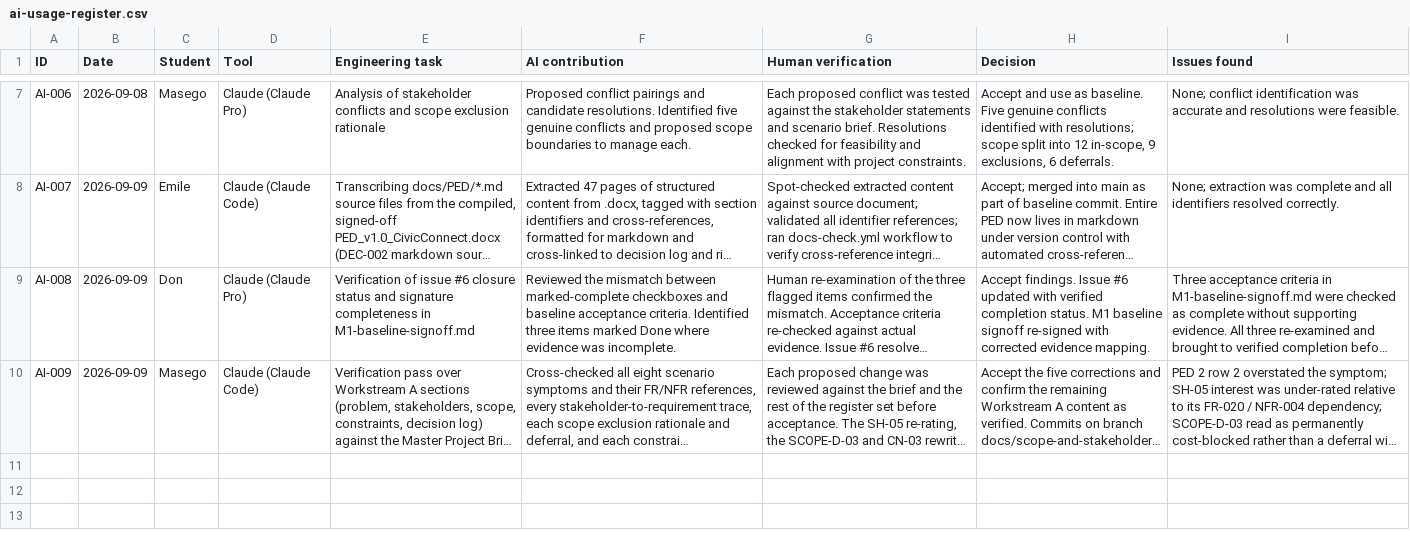
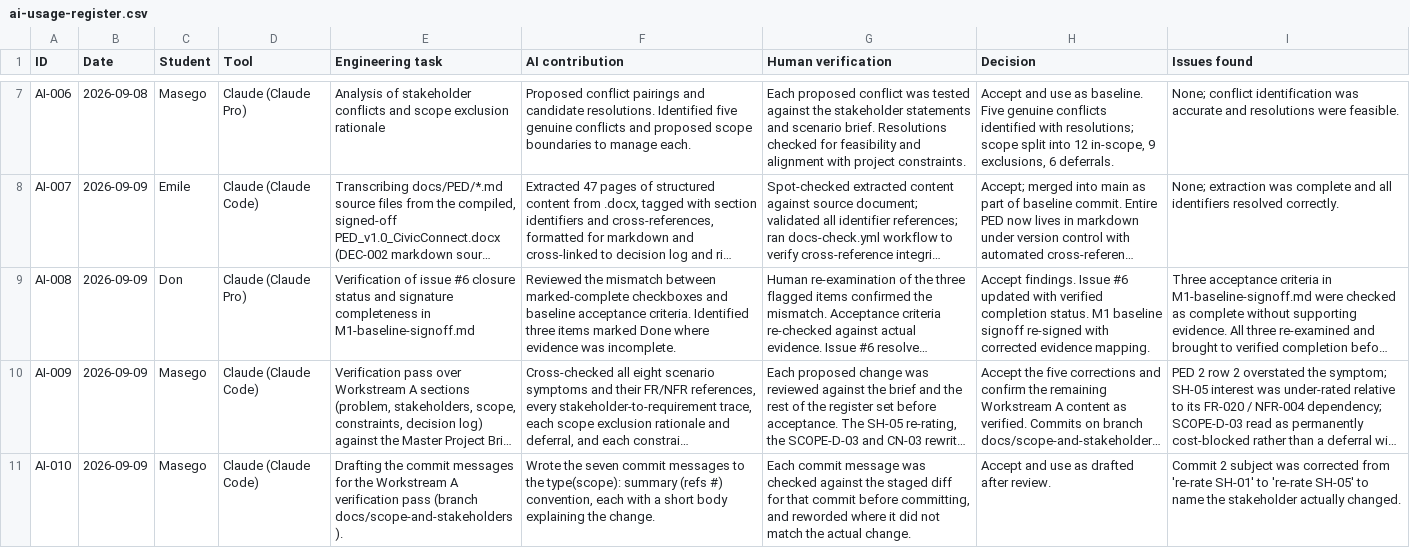
Before and after one commit to DonLukus/Civic-connect, a CSV file: docs/governance/ai-usage-register.csv, drawn as a sheet; only a part is shown, gaps mark what is left out; long unchanged cells end in …; the diff names each change by its address in the sheet, - before the commit and + after, or states it on an @@ line.

Commit message:
docs(governance): add AI-010 recording AI help with commit messages (refs #11)
Declares that the seven commit messages on this branch were AI-drafted to the project's commit convention and verified against each staged diff before committing.

```diff
--- a/docs/governance/ai-usage-register.csv
+++ b/docs/governance/ai-usage-register.csv
+row 11: AI-010 | 2026-09-09 | Masego | Claude (Claude Code) | Drafting the commit messages for the Workstream A verification pass (branch docs/scope-and-stakeholders). | Wrote the seven commit messages to the type(scope): summary (refs #) convention, each with a short body explaining the change. | Each commit message was checked against the staged diff for that commit before committing, and reworded where it did not match the actual change. | Accept and use as drafted after review. | Commit 2 subject was corrected from 're-rate SH-01' to 're-rate SH-05' to name the stakeholder actually changed.
```
